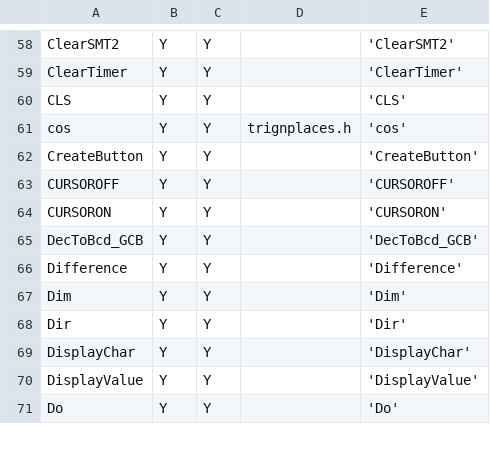
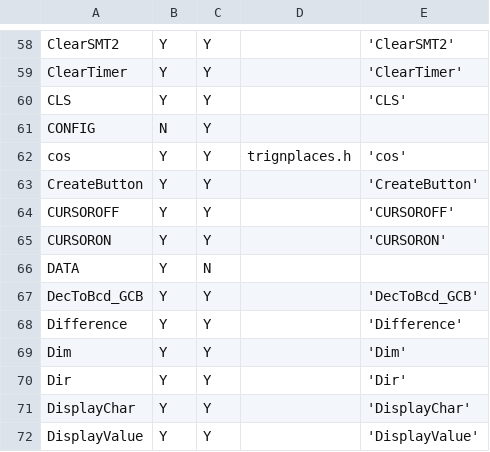
Before and after one commit to GreatCowBASIC/SourceForgeClone, a CSV file: GCBASIC/trunk/reservedwords.csv, drawn as a sheet; only a part is shown, gaps mark what is left out; the shorter side is filled out with more unchanged rows; the diff names each change by its address in the sheet, - before the commit and + after, or states it on an @@ line.

Commit message:
Updated reservedwords adding new words

```diff
--- a/GCBASIC/trunk/reservedwords.csv
+++ b/GCBASIC/trunk/reservedwords.csv
+row 61: CONFIG | N | Y
+row 66: DATA | Y | N
```
Also changed, not shown: 1 other file.
